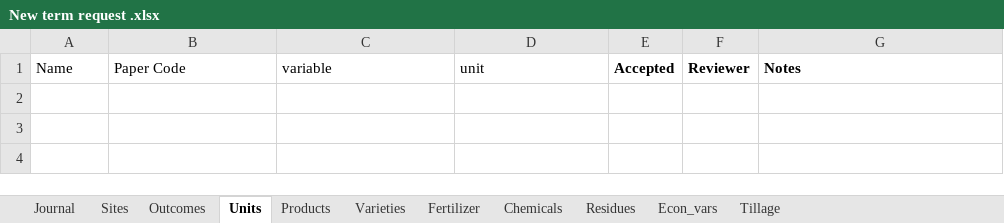
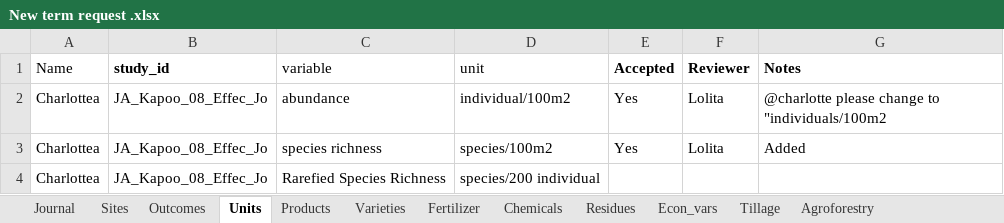
Before and after one commit to andreacsanchezb10/Agroecology_Evidence_Hub, an Excel workbook: 02.FOMD/02.metadata_structure/New term request .xlsx, sheet Units, drawn as a sheet; values as stored, in another font and other column widths than the file's, no borders; conditional formats not drawn; the diff names each change by its address in the sheet, - before the commit and + after, or states it on an @@ line.

```diff
--- a/02.FOMD/02.metadata_structure/New term request .xlsx (sheet Units)
+++ b/02.FOMD/02.metadata_structure/New term request .xlsx (sheet Units)
+sheet tab: Agroforestry
-B1: Paper Code
+B1: study_id
-B1 bold: off
+B1 bold: on
+row 2: Charlottea | JA_Kapoo_08_Effec_Jo | abundance | individual/100m2 | Yes | Lolita | @charlotte please change to "individuals/100m2
+row 3: Charlottea | JA_Kapoo_08_Effec_Jo | species richness | species/100m2 | Yes | Lolita | Added
+row 4: Charlottea | JA_Kapoo_08_Effec_Jo | Rarefied Species Richness | species/200 individual
```
Also changed, not shown: sheet Products, sheet Econ_vars, sheet Varieties, sheet Outcomes, sheet Tillage, sheet Residues, 4 more sheets, 02.FOMD/02.metadata_structure/05_FOMD_extraction_criteria.xlsx, 02.FOMD/02.metadata_structure/09_FOMD_metadata_extraction_long.xlsx, 11 other files.
